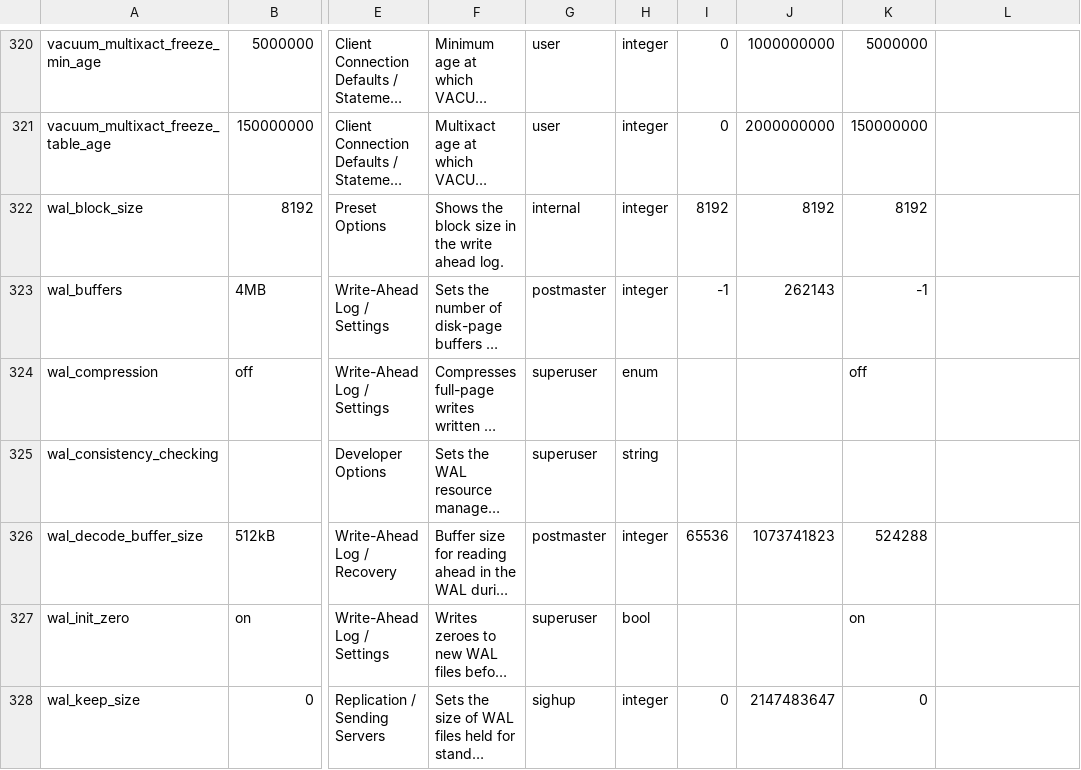
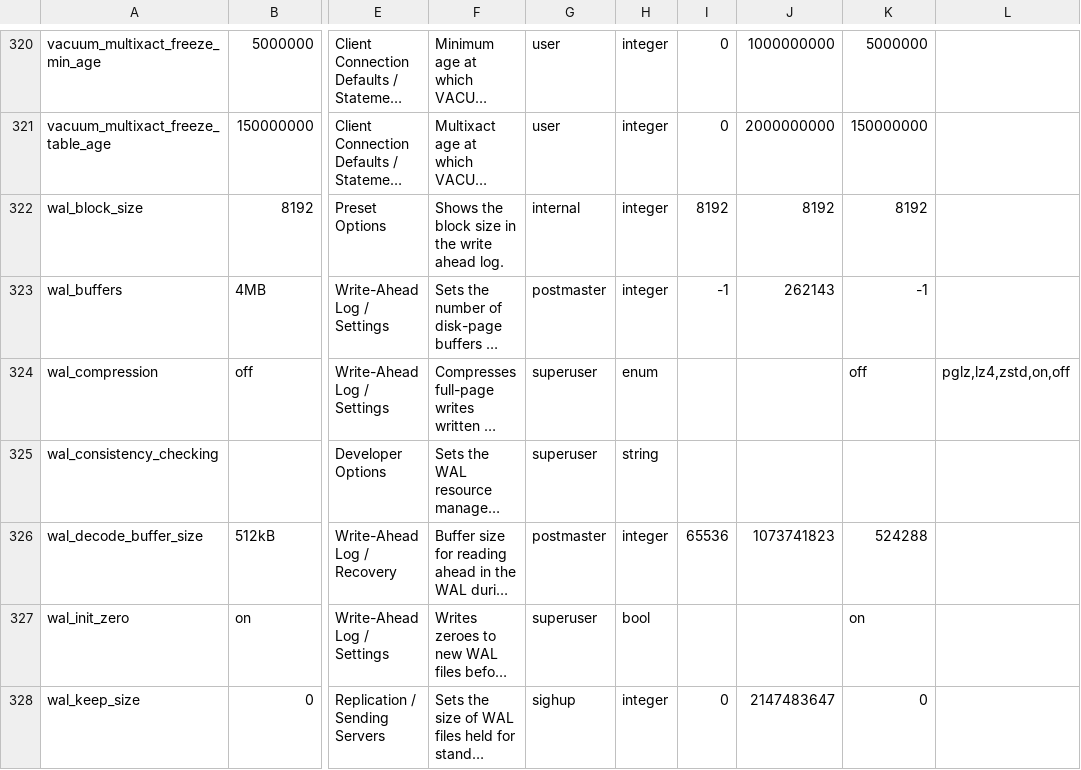
Before and after one commit to jdrumgoole/SecantusDB, a TSV file: crates/secantus-pg/src/pg15_settings.tsv, drawn as a sheet; only a part is shown, gaps mark what is left out; long unchanged cells end in …; the diff covers the shown part only; the diff names each change by its address in the sheet, - before the commit and + after, or states it on an @@ line.

```diff
--- a/crates/secantus-pg/src/pg15_settings.tsv
+++ b/crates/secantus-pg/src/pg15_settings.tsv
-L324: (empty)
+L324: pglz,lz4,zstd,on,off
```
Also changed, not shown: 35 edited cells elsewhere in this file, 9 other files.
